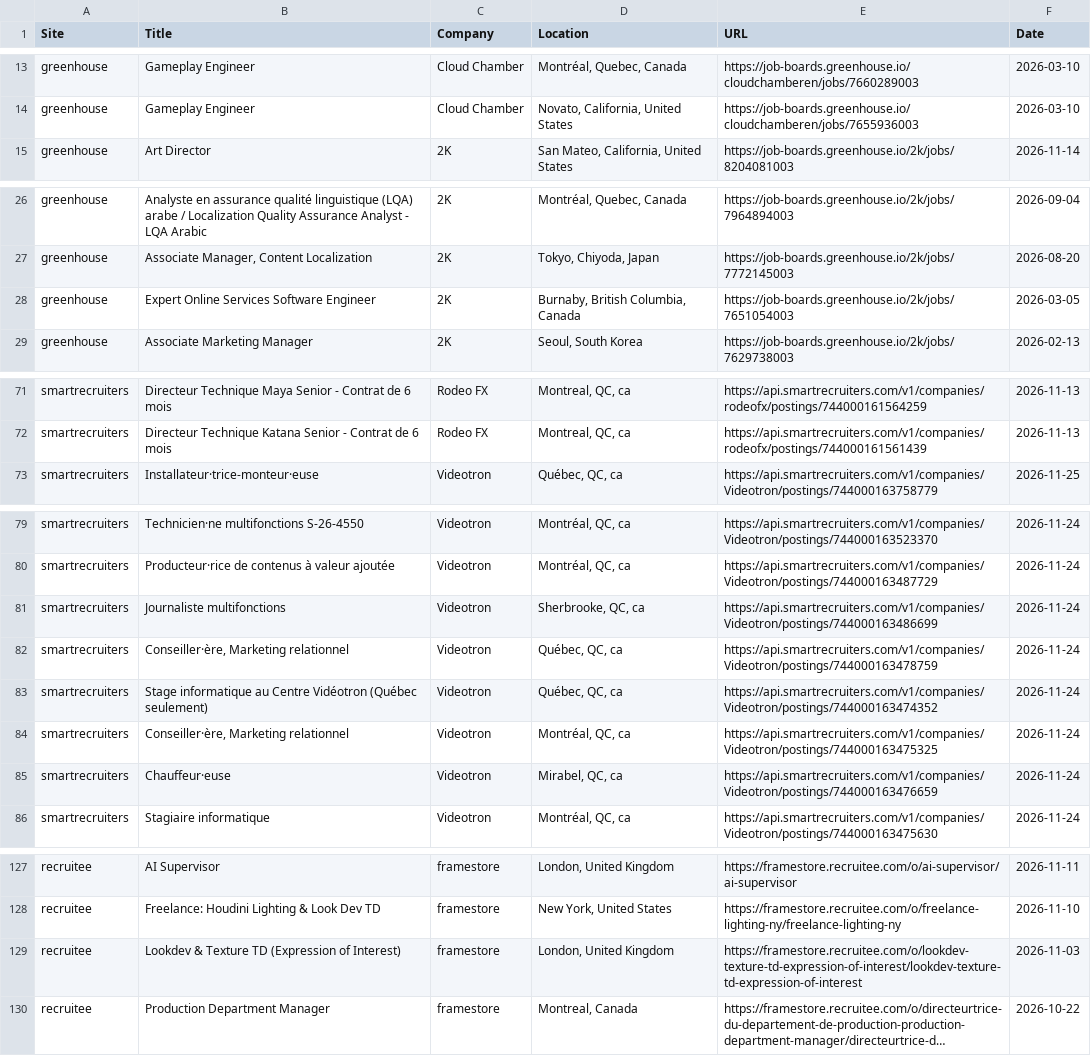
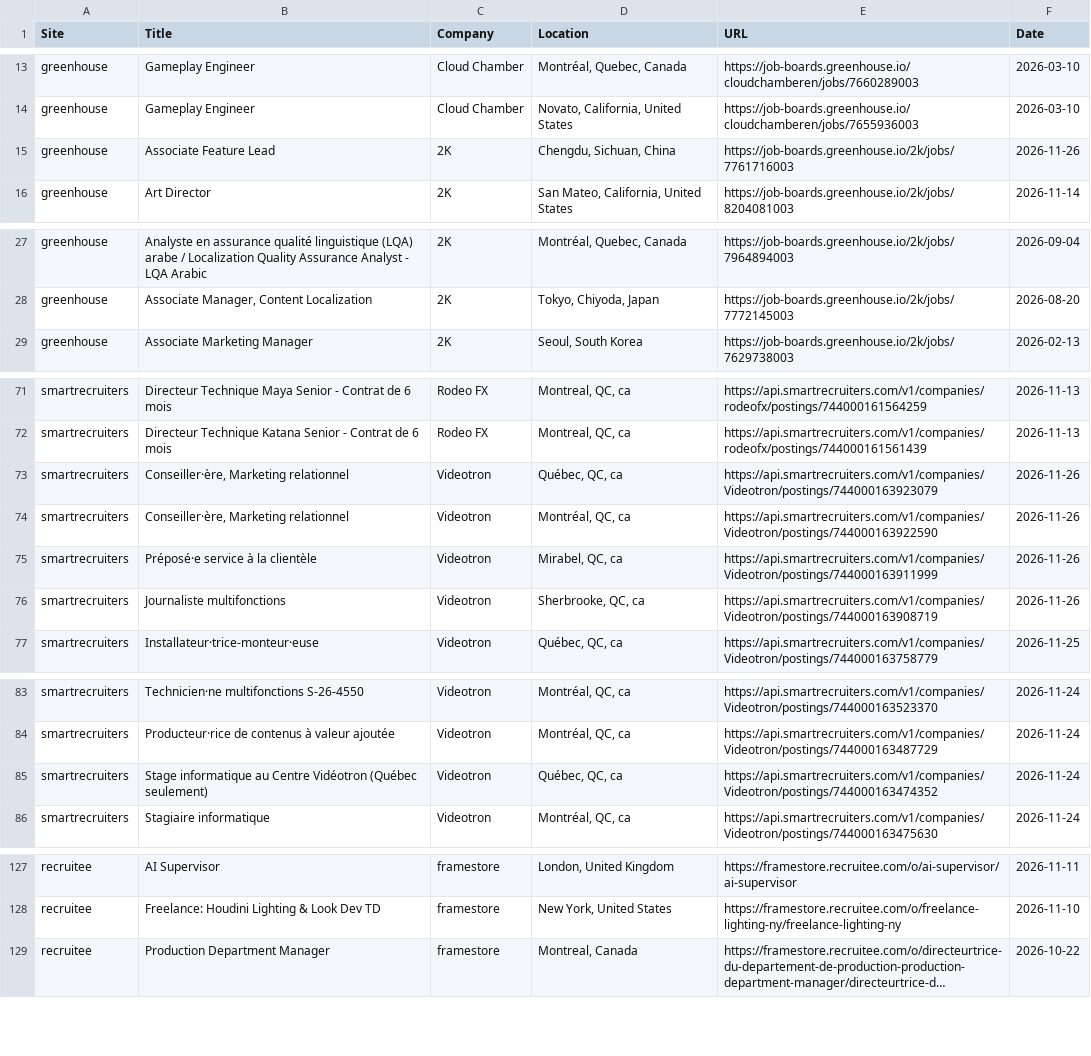
Before and after one commit to christiandguerard/ever-jobs-dash, a CSV file: daily_jobs.csv, drawn as a sheet; only a part is shown, gaps mark what is left out; long unchanged cells end in …; removed rows and columns are numbered as before the commit, all else as after; the diff covers the shown part only; the diff names each change by its address in the sheet, - before the commit and + after, or states it on an @@ line.

Commit message:
Update job dashboard: Thu Nov 26 21:16:23 UTC 2026

```diff
--- a/daily_jobs.csv
+++ b/daily_jobs.csv
+row 15: greenhouse | Associate Feature Lead | 2K | Chengdu, Sichuan, China | https://job-boards.greenhouse.io/2k/jobs/7761716003 | 2026-11-26
-row 28: greenhouse | Expert Online Services Software Engineer | 2K | Burnaby, British Columbia, Canada | https://job-boards.greenhouse.io/2k/jobs/7651054003 | 2026-03-05
+row 73: smartrecruiters | Conseiller·ère, Marketing relationnel | Videotron | Québec, QC, ca | https://api.smartrecruiters.com/v1/companies/Videotron/postings/744000163923079 | 2026-11-26
+row 74: smartrecruiters | Conseiller·ère, Marketing relationnel | Videotron | Montréal, QC, ca | https://api.smartrecruiters.com/v1/companies/Videotron/postings/744000163922590 | 2026-11-26
+row 75: smartrecruiters | Préposé·e service à la clientèle | Videotron | Mirabel, QC, ca | https://api.smartrecruiters.com/v1/companies/Videotron/postings/744000163911999 | 2026-11-26
+row 76: smartrecruiters | Journaliste multifonctions | Videotron | Sherbrooke, QC, ca | https://api.smartrecruiters.com/v1/companies/Videotron/postings/744000163908719 | 2026-11-26
-row 81: smartrecruiters | Journaliste multifonctions | Videotron | Sherbrooke, QC, ca | https://api.smartrecruiters.com/v1/companies/Videotron/postings/744000163486699 | 2026-11-24
-row 82: smartrecruiters | Conseiller·ère, Marketing relationnel | Videotron | Québec, QC, ca | https://api.smartrecruiters.com/v1/companies/Videotron/postings/744000163478759 | 2026-11-24
-row 84: smartrecruiters | Conseiller·ère, Marketing relationnel | Videotron | Montréal, QC, ca | https://api.smartrecruiters.com/v1/companies/Videotron/postings/744000163475325 | 2026-11-24
-row 85: smartrecruiters | Chauffeur·euse | Videotron | Mirabel, QC, ca | https://api.smartrecruiters.com/v1/companies/Videotron/postings/744000163476659 | 2026-11-24
-row 129: recruitee | Lookdev & Texture TD (Expression of Interest) | framestore | London, United Kingdom | https://framestore.recruitee.com/o/lookdev-texture-td-expression-of-interest/lookdev-texture-td-expression-of-interest | 2026-11-03
```
Also changed, not shown: 2 added rows, 1 removed row and 4 moved rows elsewhere in this file.
